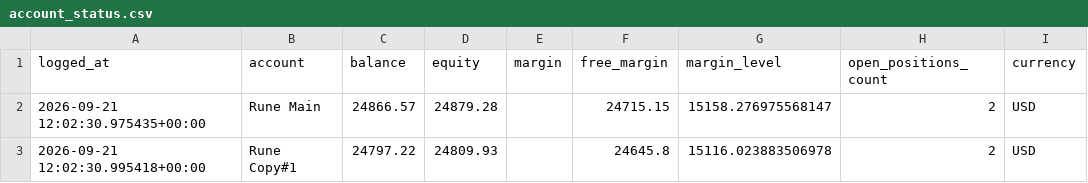
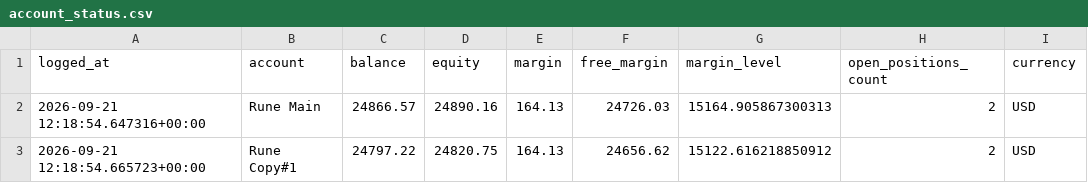
Before and after one commit to Runetherune/trading-dashboard, a CSV file: account_status.csv, drawn as a sheet.

```diff
--- a/account_status.csv
+++ b/account_status.csv
@@ -1,3 +1,3 @@
 logged_at,account,balance,equity,margin,free_margin,margin_level,open_positions_count,currency
-2026-09-21 12:02:30.975435+00:00,Rune Main,24866.57,24879.28,,24715.15,15158.276975568147,2,USD
-2026-09-21 12:02:30.995418+00:00,Rune Copy#1,24797.22,24809.93,,24645.8,15116.023883506978,2,USD
+2026-09-21 12:18:54.647316+00:00,Rune Main,24866.57,24890.16,164.13,24726.03,15164.905867300313,2,USD
+2026-09-21 12:18:54.665723+00:00,Rune Copy#1,24797.22,24820.75,164.13,24656.62,15122.616218850912,2,USD
```
Also changed, not shown: activity_log.csv, 1 other file.
